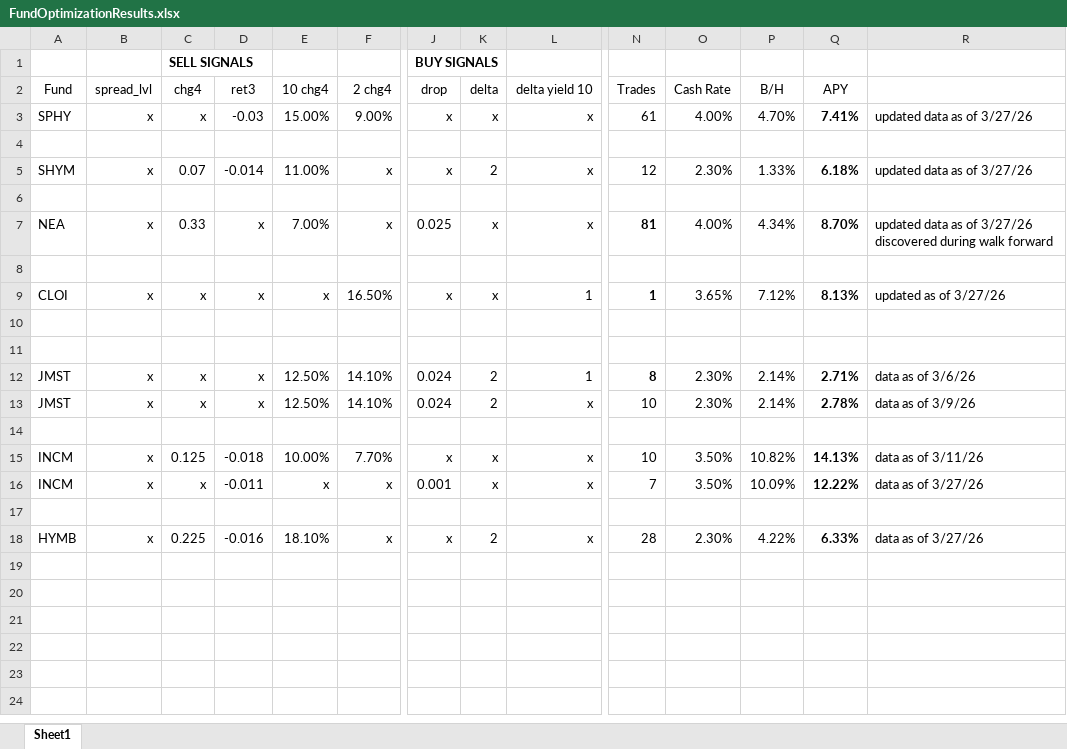
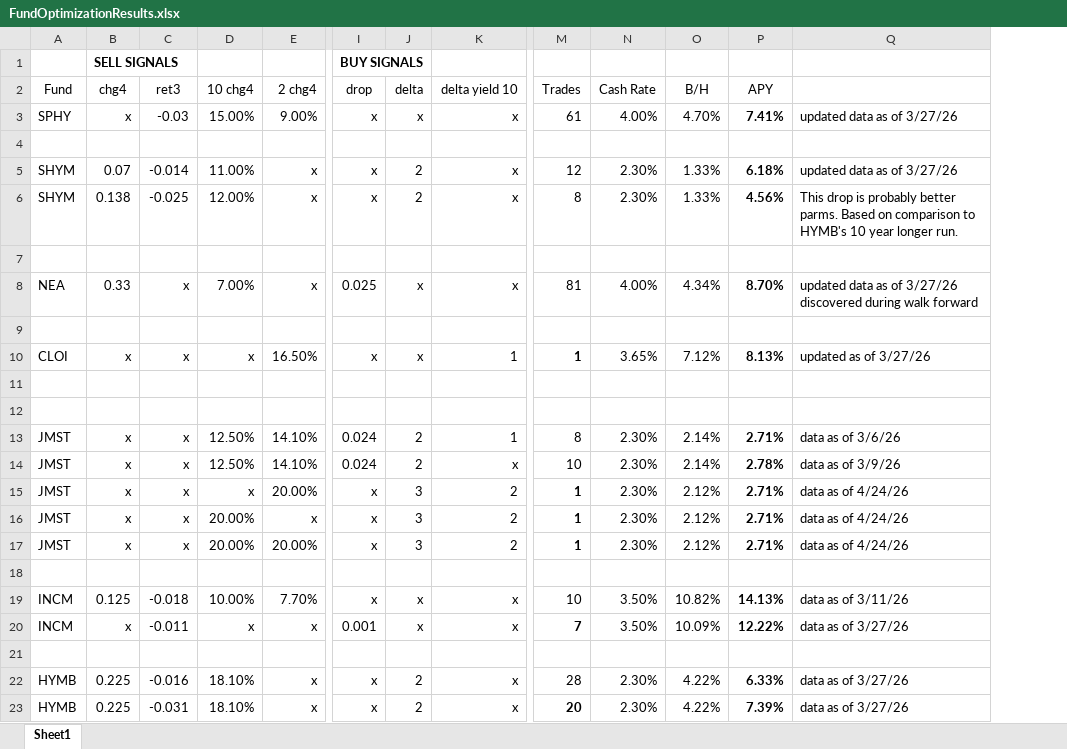
Before and after one commit to todd-26/strat-opt, an Excel workbook: FundOptimizationResults.xlsx, sheet Sheet1, drawn as a sheet; only a part is shown, gaps mark what is left out; values as stored, in another font and other column widths than the file's, no borders; removed rows and columns are numbered as before the commit, all else as after; rows hold the shown columns only; the diff names each change by its address in the sheet, - before the commit and + after, or states it on an @@ line.

Commit message:
Config: Adjust parameters for SHYM based on HYMB's longer history. Adjusted JMST's parms. Added SGOV.

```diff
--- a/FundOptimizationResults.xlsx (sheet Sheet1)
+++ b/FundOptimizationResults.xlsx (sheet Sheet1)
-column B (spread_lvl), rows 3-18: x |  | x |  | x |  | x |  |  | x | x |  | x | x |  | x
+row 6: SHYM | 0.138 | -0.025 | 12.00% | x | x | 2 | x | 8 | 2.30% | 1.33% | 4.56% | This drop is probably better parms. Based on comparison to HYMB's 10 year longer run.
-M8 bold: on
+M8 bold: off
-M13 bold: on
+M13 bold: off
+row 15: JMST | x | x | x | 20.00% | x | 3 | 2 | 1 | 2.30% | 2.12% | 2.71% | data as of 4/24/26
+row 16: JMST | x | x | 20.00% | x | x | 3 | 2 | 1 | 2.30% | 2.12% | 2.71% | data as of 4/24/26
+row 17: JMST | x | x | 20.00% | 20.00% | x | 3 | 2 | 1 | 2.30% | 2.12% | 2.71% | data as of 4/24/26
-M20 bold: off
+M20 bold: on
+row 23: HYMB | 0.225 | -0.031 | 18.10% | x | x | 2 | x | 20 | 2.30% | 4.22% | 7.39% | data as of 3/27/26
```
Also changed, not shown: 2 other files.
